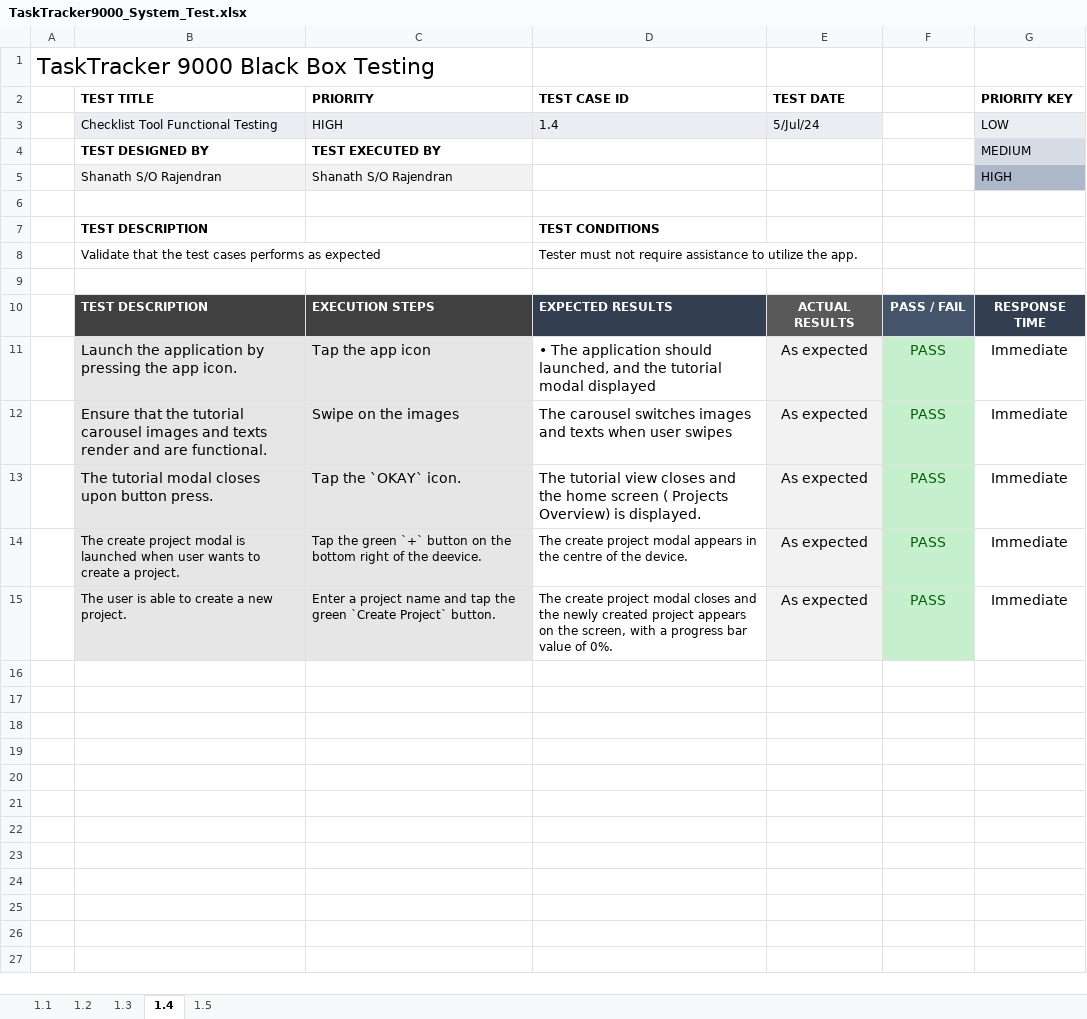
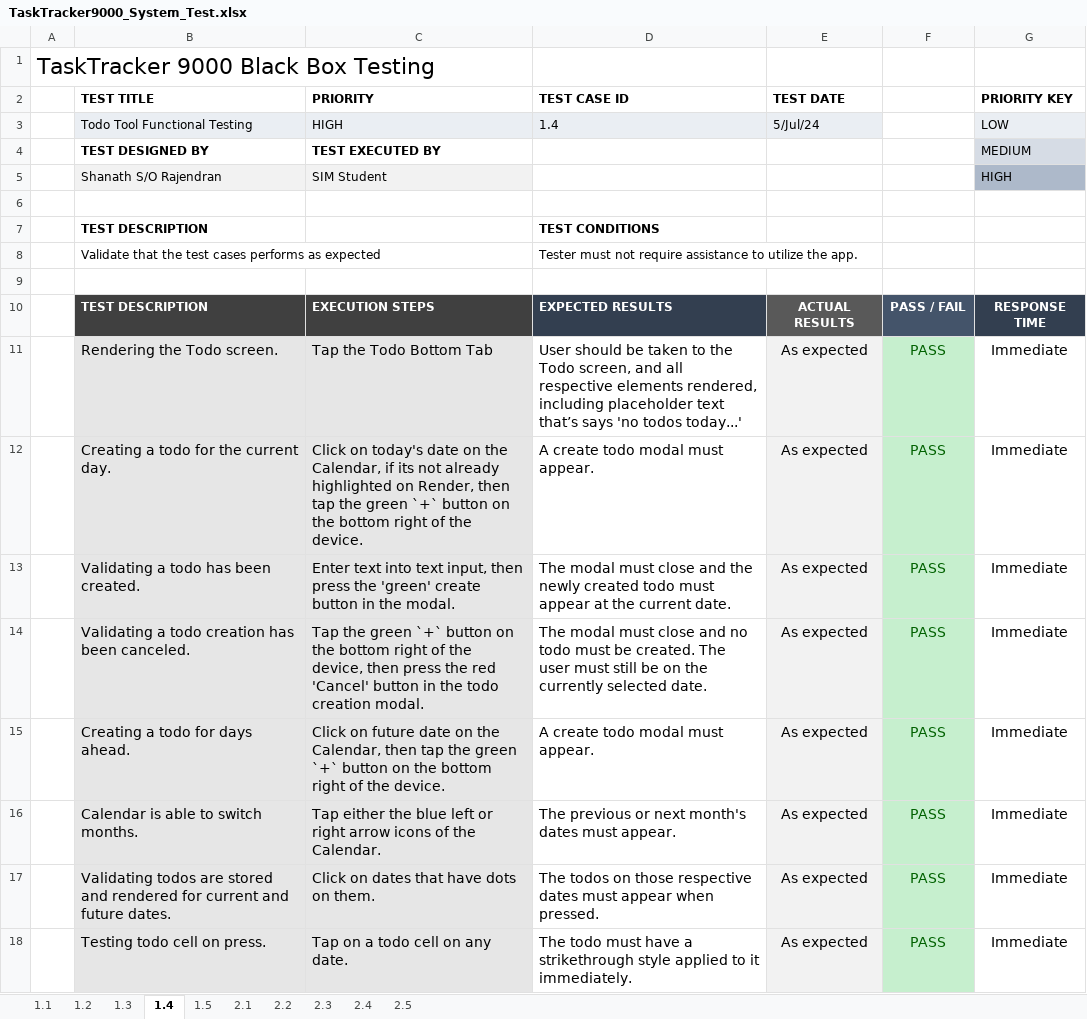
Before and after one commit to ShanTheShan/FYP, an Excel workbook: final report/TaskTracker9000_System_Test.xlsx, sheet 1.4, drawn as a sheet; values as stored, in another font and other column widths than the file's, no borders; conditional formats not drawn; addresses are those after the commit; the diff names each change by its address in the sheet, - before the commit and + after, or states it on an @@ line.

Commit message:
updated system test cases

```diff
--- a/final report/TaskTracker9000_System_Test.xlsx (sheet 1.4)
+++ b/final report/TaskTracker9000_System_Test.xlsx (sheet 1.4)
+sheet tab: 2.1
+sheet tab: 2.2
+sheet tab: 2.3
+sheet tab: 2.4
+sheet tab: 2.5
-B3 (TEST TITLE): Checklist Tool Functional Testing
+B3 (TEST TITLE): Todo Tool Functional Testing
-C5 (PRIORITY): Shanath S/O Rajendran
+C5 (PRIORITY): SIM Student
+row 11:  | Rendering the Todo screen. | Tap the Todo Bottom Tab | User should be taken to the Todo screen, and all respective elements rendered, including placeholder text that’s says 'no todos today...' | As expected | PASS | Immediate
+row 12:  | Creating a todo for the current day. | Click on today's date on the Calendar, if its not already highlighted on Render, then tap the green `+` button on the bottom right of the device. | A create todo modal must appear. | As expected | PASS | Immediate
-B13 (TEST TITLE): Launch the application by pressing the app icon.
+B13 (TEST TITLE): Validating a todo has been created.
-C13 (PRIORITY): Tap the app icon
+C13 (PRIORITY): Enter text into text input, then press the 'green' create button in the modal.
-D13 (TEST CASE ID): • The application should launched, and the tutorial modal displayed
+D13 (TEST CASE ID): The modal must close and the newly created todo must appear at the current date.
-B14 (TEST TITLE): Ensure that the tutorial carousel images and texts render and are functional.
+B14 (TEST TITLE): Validating a todo creation has been canceled.
-C14 (PRIORITY): Swipe on the images
+C14 (PRIORITY): Tap the green `+` button on the bottom right of the device, then press the red 'Cancel' button in the todo creation modal.
-D14 (TEST CASE ID): The carousel switches images and texts when user swipes
+D14 (TEST CASE ID): The modal must close and no todo must be created. The user must still be on the currently selected date.
+row 15:  | Creating a todo for days ahead. | Click on future date on the Calendar, then tap the green `+` button on the bottom right of the device. | A create todo modal must appear. | As expected | PASS | Immediate
-B16 (TEST TITLE): The tutorial modal closes upon button press.
+B16 (TEST TITLE): Calendar is able to switch months.
-C16 (PRIORITY): Tap the `OKAY` icon.
+C16 (PRIORITY): Tap either the blue left or right arrow icons of the Calendar.
-D16 (TEST CASE ID): The tutorial view closes and the home screen ( Projects Overview) is displayed.
+D16 (TEST CASE ID): The previous or next month's dates must appear.
-B17 (TEST TITLE): The create project modal is launched when user wants to create a project.
+B17 (TEST TITLE): Validating todos are stored and rendered for current and future dates.
@@ B17:D18 text size: larger @@
-C17 (PRIORITY): Tap the green `+` button on the bottom right of the deevice.
+C17 (PRIORITY): Click on dates that have dots on them.
-D17 (TEST CASE ID): The create project modal appears in the centre of the device.
+D17 (TEST CASE ID): The todos on those respective dates must appear when pressed.
-B18 (TEST TITLE): The user is able to create a new project.
+B18 (TEST TITLE): Testing todo cell on press.
-C18 (PRIORITY): Enter a project name and tap the green `Create Project` button.
+C18 (PRIORITY): Tap on a todo cell on any date.
-D18 (TEST CASE ID): The create project modal closes and the newly created project appears on the screen, with a progress bar value of 0%.
+D18 (TEST CASE ID): The todo must have a strikethrough style applied to it immediately.
```
Also changed, not shown: sheet 1.3, sheet 1.1, sheet 1.5, sheet 1.2.
